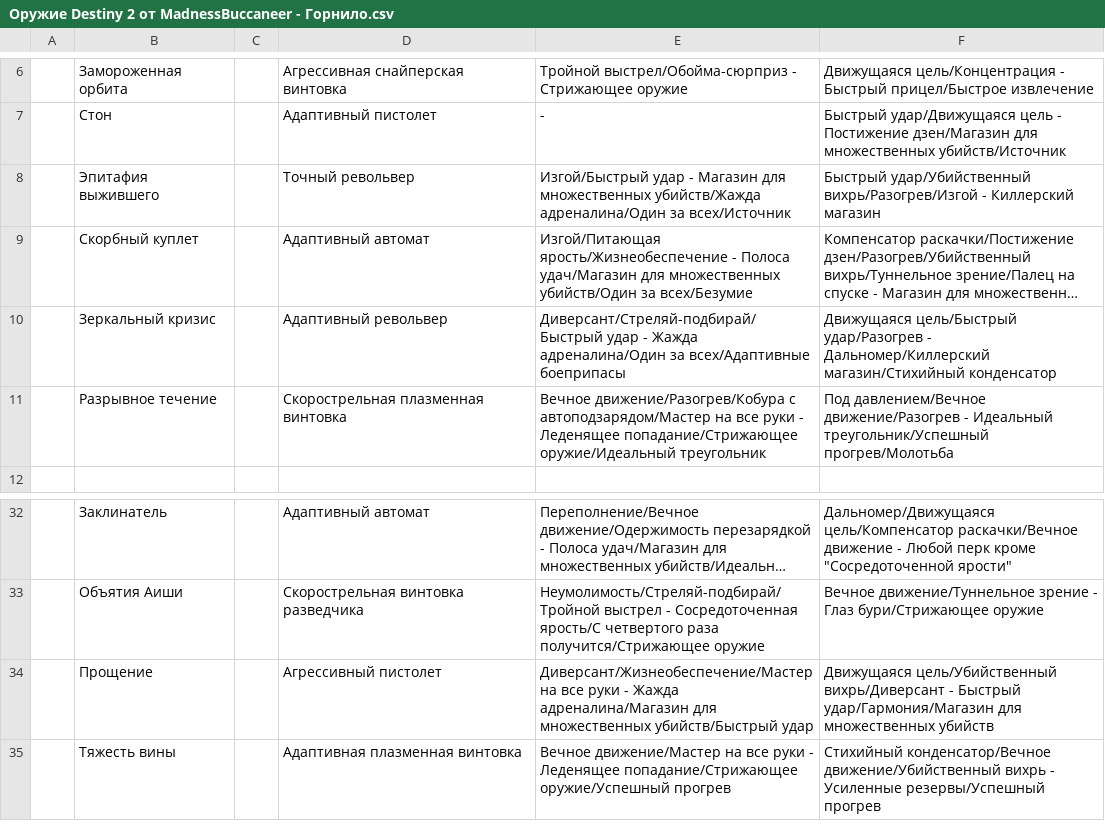
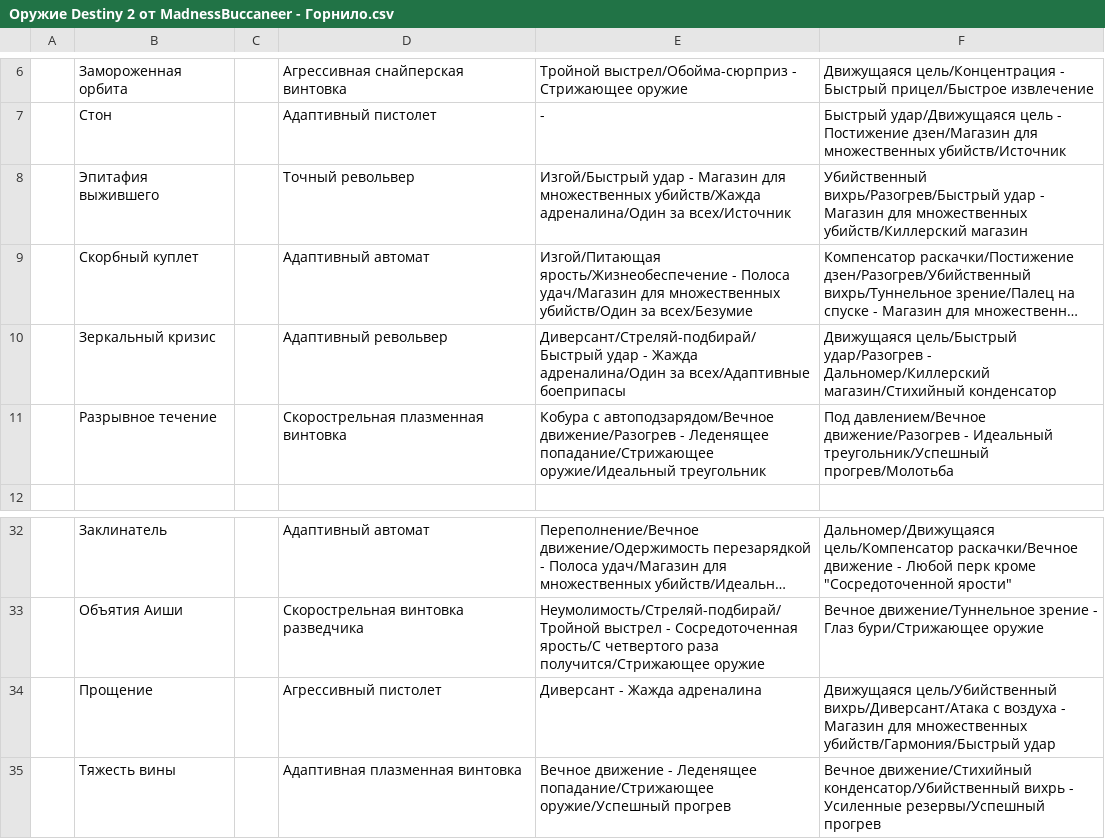
Before and after one commit to stb1rd/madness-rolls, a CSV file: src/data/rollsCSV/Оружие Destiny 2 от MadnessBuccaneer - Горнило.csv, drawn as a sheet; only a part is shown, gaps mark what is left out; long unchanged cells end in …; the diff names each change by its address in the sheet, - before the commit and + after, or states it on an @@ line.

```diff
--- a/src/data/rollsCSV/Оружие Destiny 2 от MadnessBuccaneer - Горнило.csv
+++ b/src/data/rollsCSV/Оружие Destiny 2 от MadnessBuccaneer - Горнило.csv
-F8: Быстрый удар/Убийственный вихрь/Разогрев/Изгой - Киллерский магазин
+F8: Убийственный вихрь/Разогрев/Быстрый удар - Магазин для множественных убийств/Киллерский магазин
-E11: Вечное движение/Разогрев/Кобура с автоподзарядом/Мастер на все руки - Леденящее…
+E11: Кобура с автоподзарядом/Вечное движение/Разогрев - Леденящее…
-E34: Диверсант/Жизнеобеспечение/Мастер на все руки - Жажда адреналина/Магазин для множественных убийств/Быстрый удар
+E34: Диверсант - Жажда адреналина
-F34: Движущаяся цель/Убийственный вихрь/Диверсант - Быстрый удар/Гармония/Магазин для множественных убийств
+F34: Движущаяся цель/Убийственный вихрь/Диверсант/Атака с воздуха - Магазин для множественных убийств/Гармония/Быстрый удар
-E35: Вечное движение/Мастер на все руки - Леденящее…
+E35: Вечное движение - Леденящее…
-F35: Стихийный конденсатор/Вечное движение/Убийственный вихрь -…
+F35: Вечное движение/Стихийный конденсатор/Убийственный вихрь -…
```
Also changed, not shown: src/data/rollsCSV/Оружие Destiny 2 от MadnessBuccaneer - Другие источники (ALPHA).csv, src/data/rollsCSV/Оружие Destiny 2 от MadnessBuccaneer - Подземелья.csv, 9 other files.
